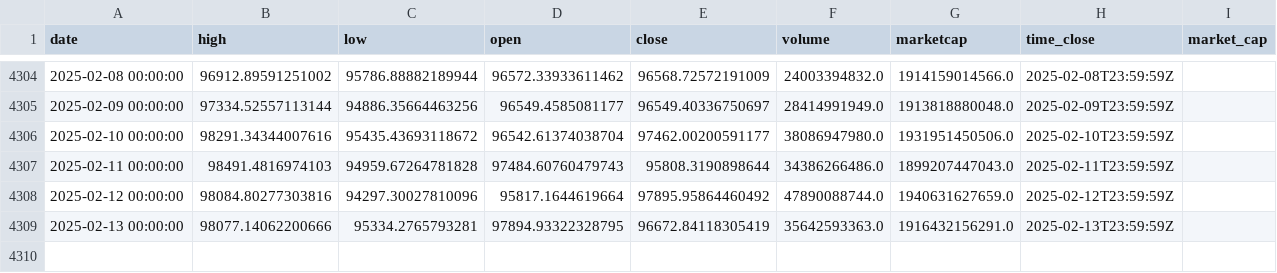
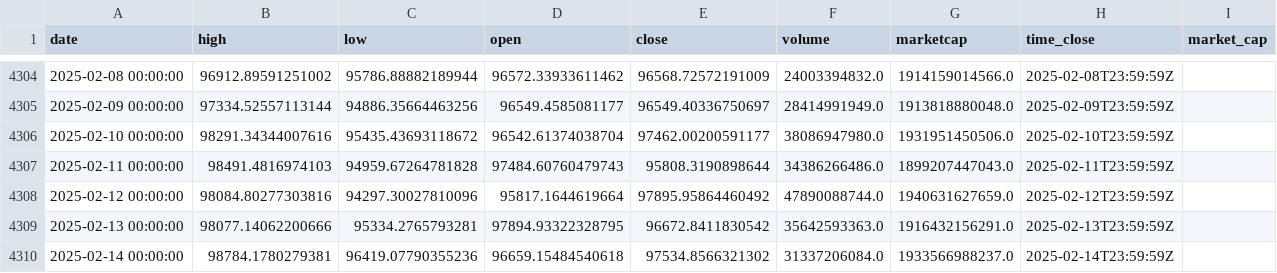
Before and after one commit to dlzcods/btc-prices-prediction, a CSV file: data/btc_historical_data.csv, drawn as a sheet; only a part is shown, gaps mark what is left out.

```diff
--- a/data/btc_historical_data.csv
+++ b/data/btc_historical_data.csv
@@ -4308,2 +4308,3 @@ date,high,low,open,close,volume,marketcap,time_close,market_cap
 2025-02-12 00:00:00,98084.80277303816,94297.30027810096,95817.1644619664,97895.95864460492,47890088744.0,1940631627659.0,2025-02-12T23:59:59Z,
-2025-02-13 00:00:00,98077.14062200666,95334.2765793281,97894.93322328795,96672.84118305419,35642593363.0,1916432156291.0,2025-02-13T23:59:59Z,
+2025-02-13 00:00:00,98077.14062200666,95334.2765793281,97894.93322328795,96672.8411830542,35642593363.0,1916432156291.0,2025-02-13T23:59:59Z,
+2025-02-14 00:00:00,98784.1780279381,96419.07790355236,96659.15484540618,97534.8566321302,31337206084.0,1933566988237.0,2025-02-14T23:59:59Z,
```
Also changed, not shown: data/combined_predictions.csv, data/preprocessed_data.csv, 2 other files.
